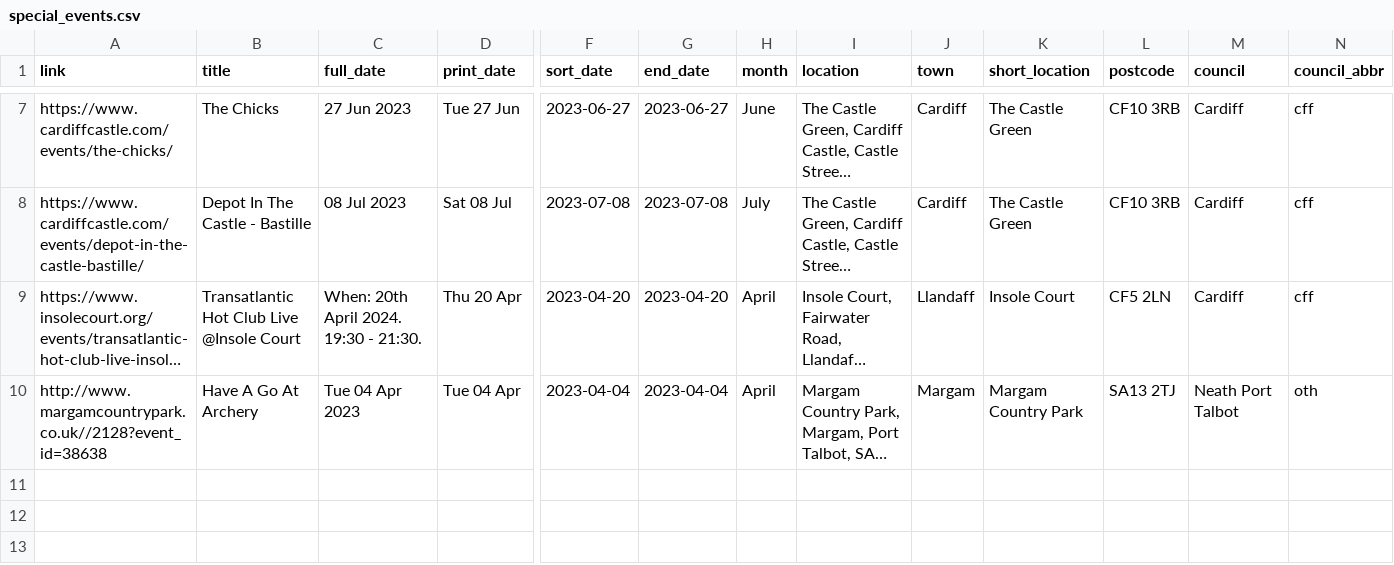
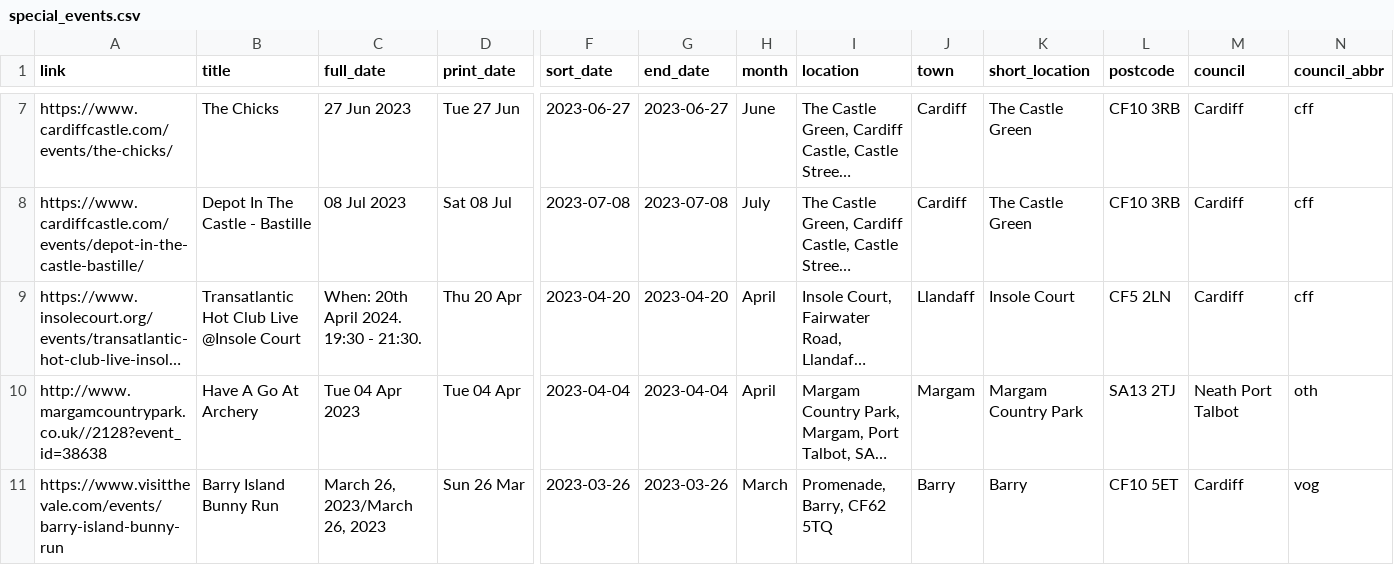
Before and after one commit to s-bramer/local_event_curator, a CSV file: special_events.csv, drawn as a sheet; only a part is shown, gaps mark what is left out; long unchanged cells end in …; rows hold the shown columns only; the diff names each change by its address in the sheet, - before the commit and + after, or states it on an @@ line.

Commit message:
event update

```diff
--- a/special_events.csv
+++ b/special_events.csv
+row 11: https://www.visitthevale.com/events/barry-island-bunny-run | Barry Island Bunny Run | March 26, 2023/March 26, 2023 | Sun 26 Mar | 2023-03-26 | 2023-03-26 | March | Promenade, Barry, CF62 5TQ | Barry | Barry | CF10 5ET | Cardiff | vog
```
Also changed, not shown: addresses_db.csv, events_database.csv.
